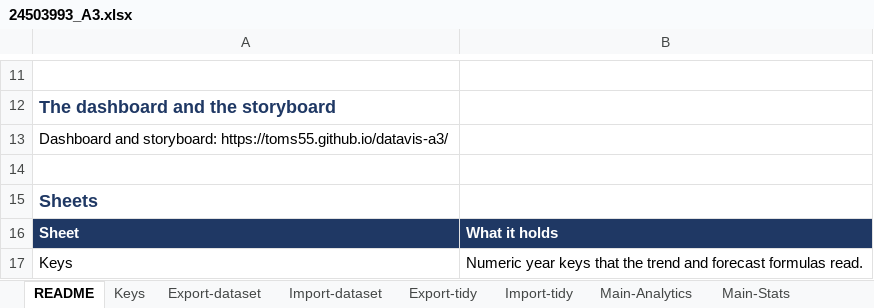
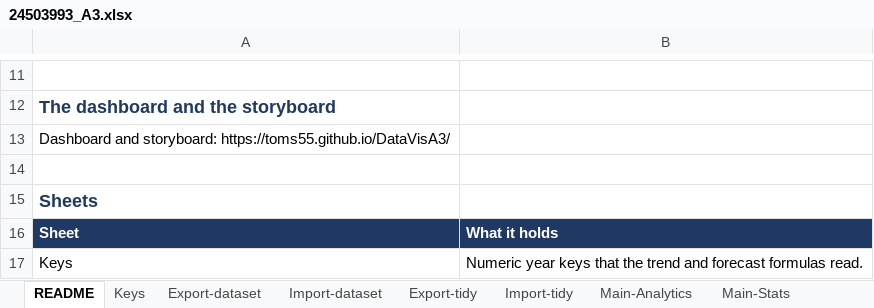
Before and after one commit to toms55/32146_A3, an Excel workbook: out/24503993_A3.xlsx, sheet README, drawn as a sheet; only a part is shown, gaps mark what is left out; values as stored, in another font and other column widths than the file's, no borders; the diff names each change by its address in the sheet, - before the commit and + after, or states it on an @@ line.

Commit message:
Point the published URL at the DataVisA3 repo, and pin poppler-utils

```diff
--- a/out/24503993_A3.xlsx (sheet README)
+++ b/out/24503993_A3.xlsx (sheet README)
-A13: …and storyboard: https://toms55.github.io/datavis-a3/
+A13: …and storyboard: https://toms55.github.io/DataVisA3/
```
Also changed, not shown: charts or pictures, 7 other files.
